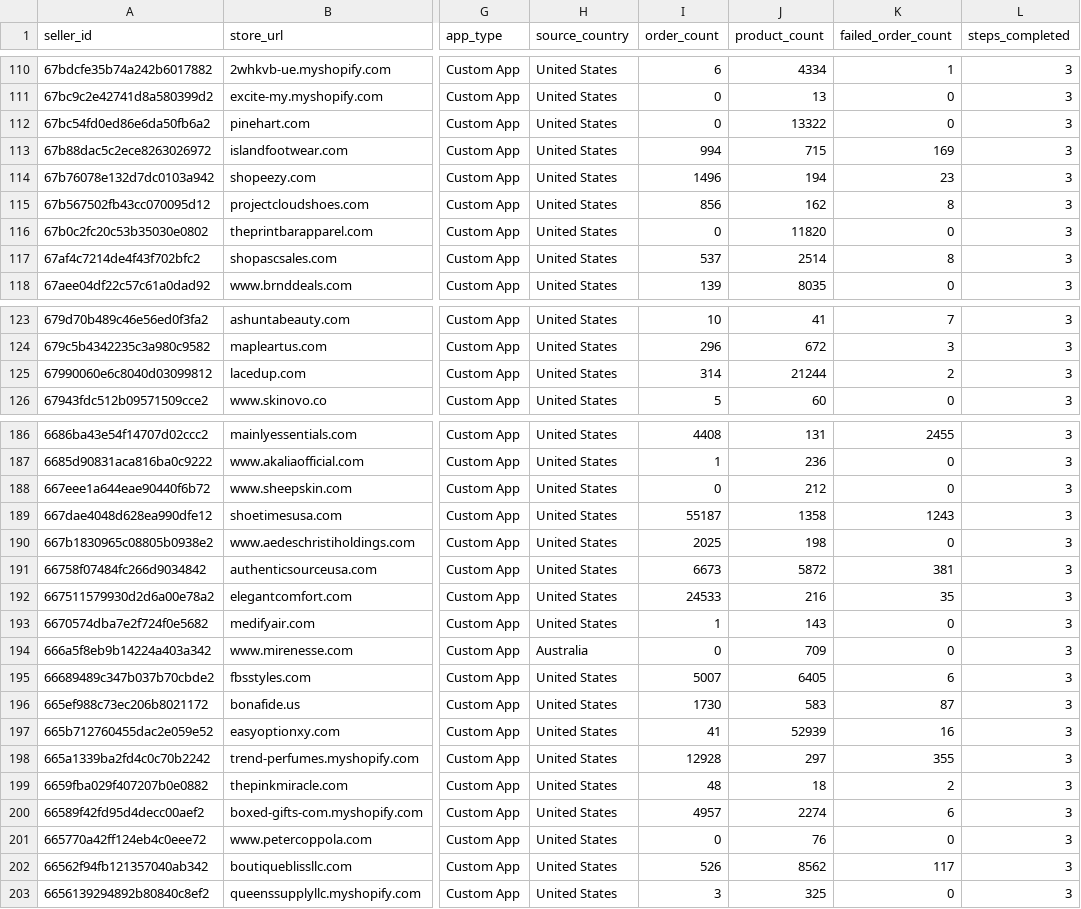
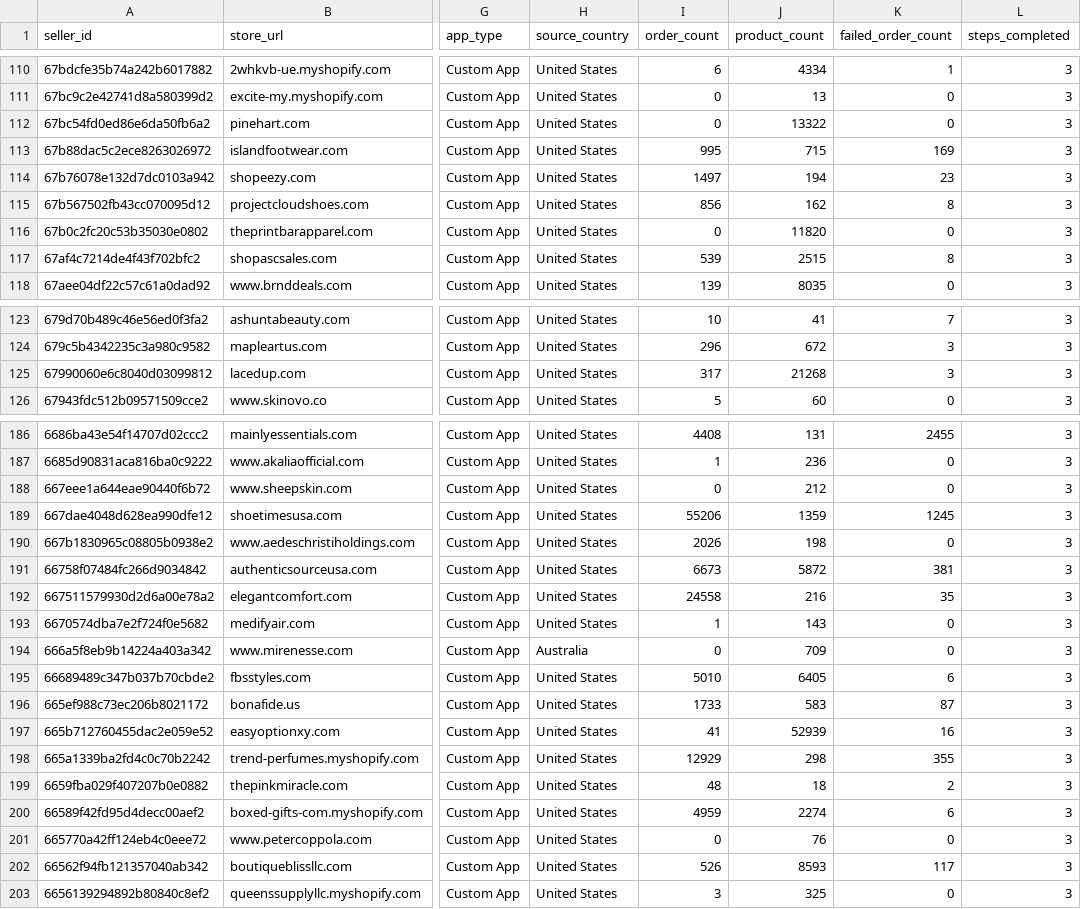
Before and after one commit to hsrivastava-ced/chap-seller-tracker, a CSV file: results/latest/shein.csv, drawn as a sheet; only a part is shown, gaps mark what is left out; the diff covers the shown part only; the diff names each change by its address in the sheet, - before the commit and + after, or states it on an @@ line.

```diff
--- a/results/latest/shein.csv
+++ b/results/latest/shein.csv
-I113 (order_count): 994
+I113 (order_count): 995
-I114 (order_count): 1496
+I114 (order_count): 1497
-I117 (order_count): 537
+I117 (order_count): 539
-J117 (product_count): 2514
+J117 (product_count): 2515
-I125 (order_count): 314
+I125 (order_count): 317
-J125 (product_count): 21244
+J125 (product_count): 21268
-K125 (failed_order_count): 2
+K125 (failed_order_count): 3
-I189 (order_count): 55187
+I189 (order_count): 55206
-J189 (product_count): 1358
+J189 (product_count): 1359
-K189 (failed_order_count): 1243
+K189 (failed_order_count): 1245
-I190 (order_count): 2025
+I190 (order_count): 2026
-I192 (order_count): 24533
+I192 (order_count): 24558
-I195 (order_count): 5007
+I195 (order_count): 5010
-I196 (order_count): 1730
+I196 (order_count): 1733
-I198 (order_count): 12928
+I198 (order_count): 12929
-J198 (product_count): 297
+J198 (product_count): 298
-I200 (order_count): 4957
+I200 (order_count): 4959
-J202 (product_count): 8562
+J202 (product_count): 8593
```
Also changed, not shown: 70 edited cells elsewhere in this file, results/latest/shein_woocommerce.csv, results/latest/shopify_temu.csv, 13 other files.
